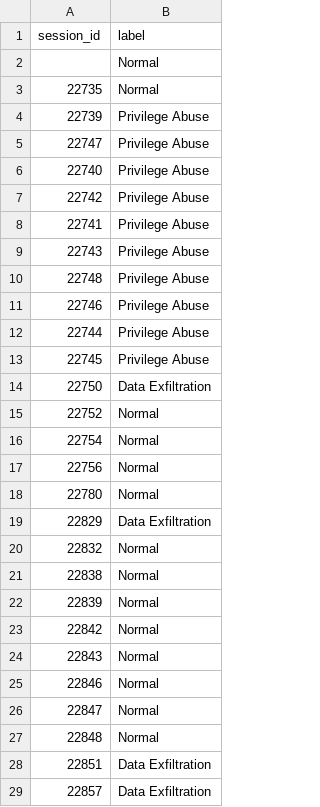
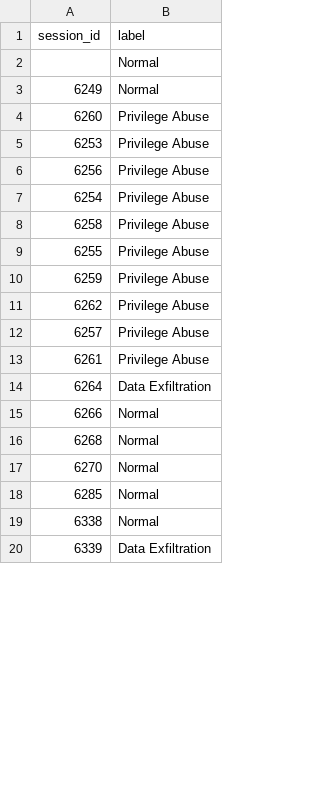
Before and after one commit to jobin2005/CASCE_DATASET, a CSV file: dataset_dev/run_1/labels.csv, drawn as a sheet; only a part is shown; the diff covers the shown part only.

```diff
--- a/dataset_dev/run_1/labels.csv
+++ b/dataset_dev/run_1/labels.csv
@@ -2,28 +2,19 @@ session_id,label
 ,Normal
-22735,Normal
-22739,Privilege Abuse
-22747,Privilege Abuse
-22740,Privilege Abuse
-22742,Privilege Abuse
-22741,Privilege Abuse
-22743,Privilege Abuse
-22748,Privilege Abuse
-22746,Privilege Abuse
-22744,Privilege Abuse
-22745,Privilege Abuse
-22750,Data Exfiltration
-22752,Normal
-22754,Normal
-22756,Normal
-22780,Normal
-22829,Data Exfiltration
-22832,Normal
-22838,Normal
-22839,Normal
-22842,Normal
-22843,Normal
-22846,Normal
-22847,Normal
-22848,Normal
-22851,Data Exfiltration
-22857,Data Exfiltration
+6249,Normal
+6260,Privilege Abuse
+6253,Privilege Abuse
+6256,Privilege Abuse
+6254,Privilege Abuse
+6258,Privilege Abuse
+6255,Privilege Abuse
+6259,Privilege Abuse
+6262,Privilege Abuse
+6257,Privilege Abuse
+6261,Privilege Abuse
+6264,Data Exfiltration
+6266,Normal
+6268,Normal
+6270,Normal
+6285,Normal
+6338,Normal
+6339,Data Exfiltration
```
Also changed, not shown: 17 added rows, 8 removed rows and 3 edited cells elsewhere in this file, dataset_dev/run_2/labels.csv, dataset_dev/run_3/labels.csv, 6 other files.
